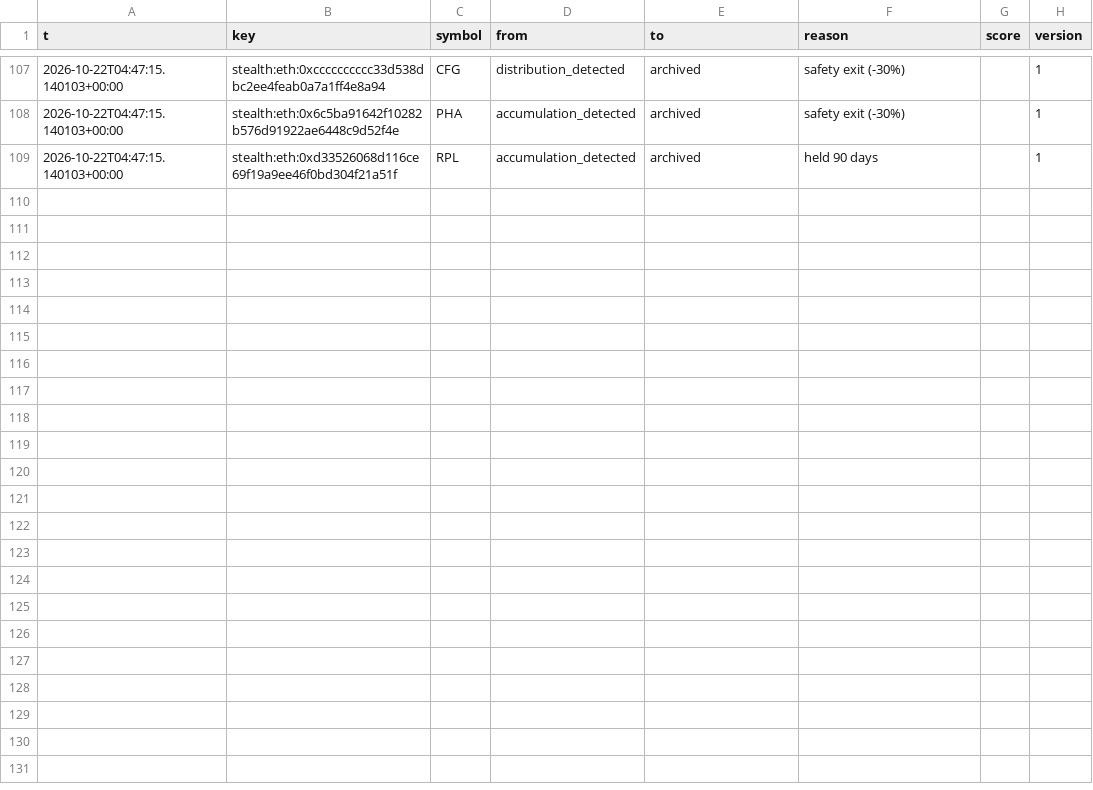
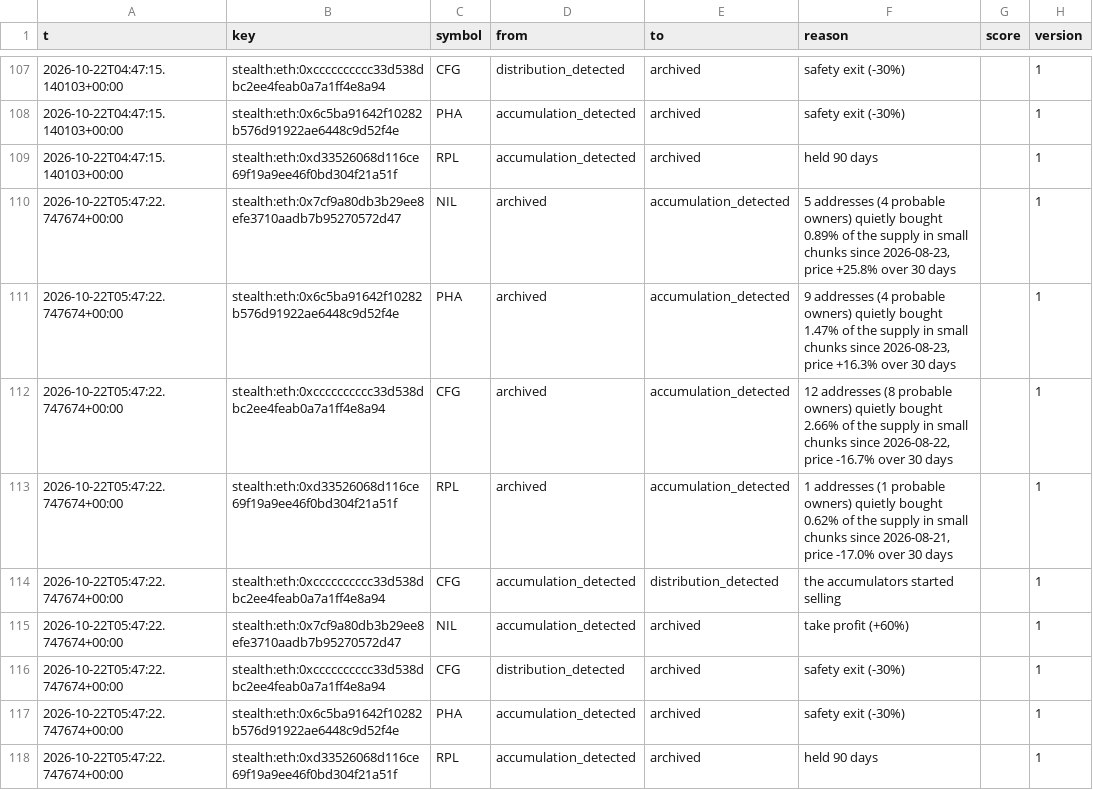
Before and after one commit to ljmacdonald/mempool-omega, a CSV file: state/accum/events.csv, drawn as a sheet; only a part is shown, gaps mark what is left out.

```diff
--- a/state/accum/events.csv
+++ b/state/accum/events.csv
@@ -109 +109,10 @@ t,key,symbol,from,to,reason,score,version
 2026-10-22T04:47:15.140103+00:00,stealth:eth:0xd33526068d116ce69f19a9ee46f0bd304f21a51f,RPL,accumulation_detected,archived,held 90 days,,1
+2026-10-22T05:47:22.747674+00:00,stealth:eth:0x7cf9a80db3b29ee8efe3710aadb7b95270572d47,NIL,archived,accumulation_detected,"5 addresses (4 probable owners) quietly bought 0.89% of the supply in small chunks since 2026-08-23, price +25.8% over 30 days",,1
+2026-10-22T05:47:22.747674+00:00,stealth:eth:0x6c5ba91642f10282b576d91922ae6448c9d52f4e,PHA,archived,accumulation_detected,"9 addresses (4 probable owners) quietly bought 1.47% of the supply in small chunks since 2026-08-23, price +16.3% over 30 days",,1
+2026-10-22T05:47:22.747674+00:00,stealth:eth:0xcccccccccc33d538dbc2ee4feab0a7a1ff4e8a94,CFG,archived,accumulation_detected,"12 addresses (8 probable owners) quietly bought 2.66% of the supply in small chunks since 2026-08-22, price -16.7% over 30 days",,1
+2026-10-22T05:47:22.747674+00:00,stealth:eth:0xd33526068d116ce69f19a9ee46f0bd304f21a51f,RPL,archived,accumulation_detected,"1 addresses (1 probable owners) quietly bought 0.62% of the supply in small chunks since 2026-08-21, price -17.0% over 30 days",,1
+2026-10-22T05:47:22.747674+00:00,stealth:eth:0xcccccccccc33d538dbc2ee4feab0a7a1ff4e8a94,CFG,accumulation_detected,distribution_detected,the accumulators started selling,,1
+2026-10-22T05:47:22.747674+00:00,stealth:eth:0x7cf9a80db3b29ee8efe3710aadb7b95270572d47,NIL,accumulation_detected,archived,take profit (+60%),,1
+2026-10-22T05:47:22.747674+00:00,stealth:eth:0xcccccccccc33d538dbc2ee4feab0a7a1ff4e8a94,CFG,distribution_detected,archived,safety exit (-30%),,1
+2026-10-22T05:47:22.747674+00:00,stealth:eth:0x6c5ba91642f10282b576d91922ae6448c9d52f4e,PHA,accumulation_detected,archived,safety exit (-30%),,1
+2026-10-22T05:47:22.747674+00:00,stealth:eth:0xd33526068d116ce69f19a9ee46f0bd304f21a51f,RPL,accumulation_detected,archived,held 90 days,,1
```
Also changed, not shown: state/accum/paper_equity.csv, 3 other files.
